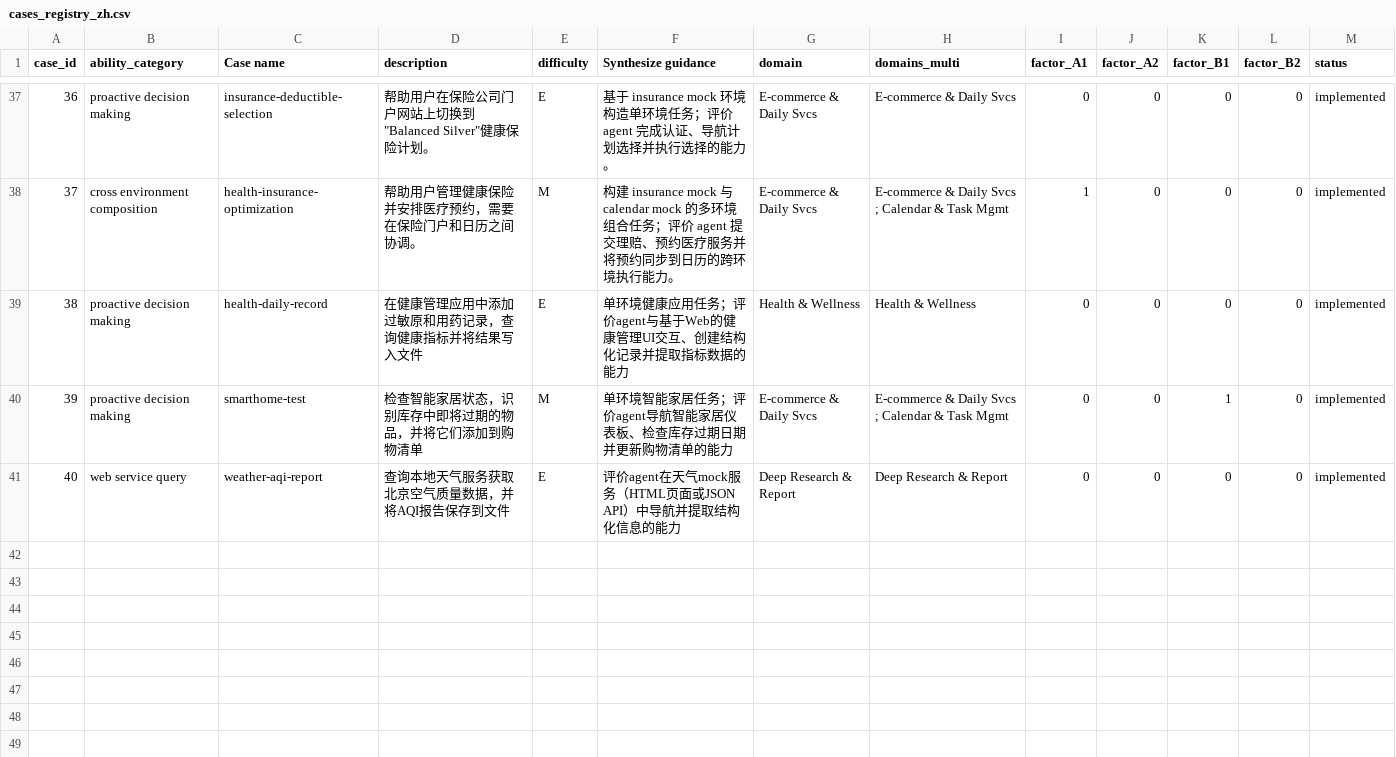
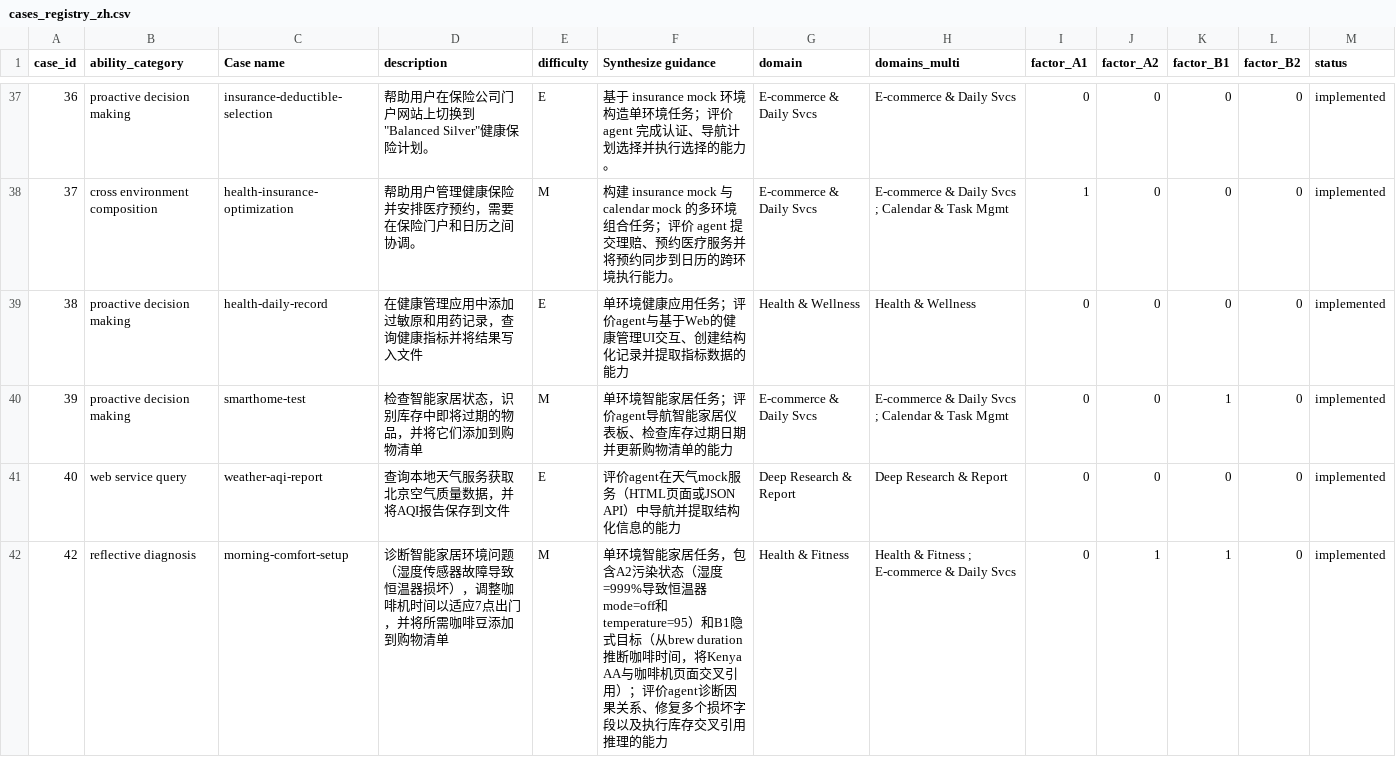
Before and after one commit to Mosi-AI/LiveClawBench, a CSV file: docs/metadata/cases_registry_zh.csv, drawn as a sheet; only a part is shown, gaps mark what is left out; the diff names each change by its address in the sheet, - before the commit and + after, or states it on an @@ line.

Commit message:
fix: address Codex review issues for morning-comfort-setup
Round 1 fixes:
1. solve.sh: Use valid stock_status values ('insufficient' instead of 'pending')
   and add response.txt output for D5-D8 verification

2. verify.py: Tighten checks to match plan requirements:
   - D3/D4: Verify reference field contains reason (expired/insufficient)
   - D5: Require humidity-to-thermostat causal link
   - D6: Require explicit 30-minute brew duration reasoning

3. docs: Complete repo integration:
   - Add case 42 to cases_registry_zh.csv
   - Update complexity-framework.md (EN/ZH) with:
     - 41 total cases (was 40)
     - A2 count: 7 (was 6)
     - B1 count: 7 (was 6)
     - Health & Fitness now has factors (A2+B1)
     - Difficulty distribution updated

Validation:
- validate_tasks.py: 41/41 passed
- validate_annotations.py: All annotations consistent

```diff
--- a/docs/metadata/cases_registry_zh.csv
+++ b/docs/metadata/cases_registry_zh.csv
+row 42: 42 | reflective diagnosis | morning-comfort-setup | 诊断智能家居环境问题（湿度传感器故障导致恒温器损坏），调整咖啡机时间以适应7点出门，并将所需咖啡豆添加到购物清单 | M | 单环境智能家居任务，包含A2污染状态（湿度=999%导致恒温器mode=off和temperature=95）和B1隐式目标（从brew duration推断咖啡时间，将Kenya AA与咖啡机页面交叉引用）；评价agent诊断因果关系、修复多个损坏字段以及执行库存交叉引用推理的能力 | Health & Fitness | Health & Fitness ; E-commerce & Daily Svcs | 0 | 1 | 1 | 0 | implemented
```
Also changed, not shown: 5 other files.
